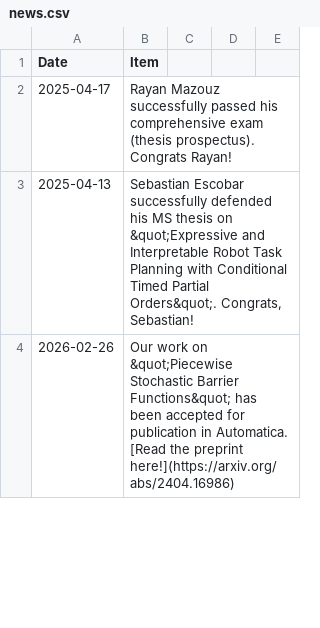
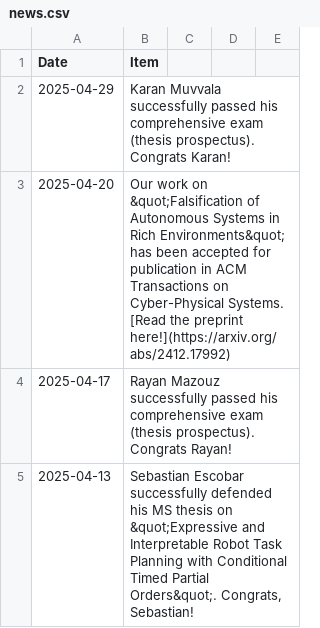
Before and after one commit to aria-systems-group/website, a CSV file: _data/news.csv, drawn as a sheet; only a part is shown; the shorter side is filled out with more unchanged rows; the diff names each change by its address in the sheet, - before the commit and + after, or states it on an @@ line.

Commit message:
Update news.csv
new update: CPS paper and Karan's comps.

```diff
--- a/_data/news.csv
+++ b/_data/news.csv
+row 2: 2025-04-29 | Karan Muvvala successfully passed his comprehensive exam (thesis prospectus). Congrats Karan!
+row 3: 2025-04-20 | Our work on &quot;Falsification of Autonomous Systems in Rich Environments&quot; has been accepted for publication in ACM Transactions on Cyber-Physical Systems. [Read the preprint here!](https://arxiv.org/abs/2412.17992)
```
